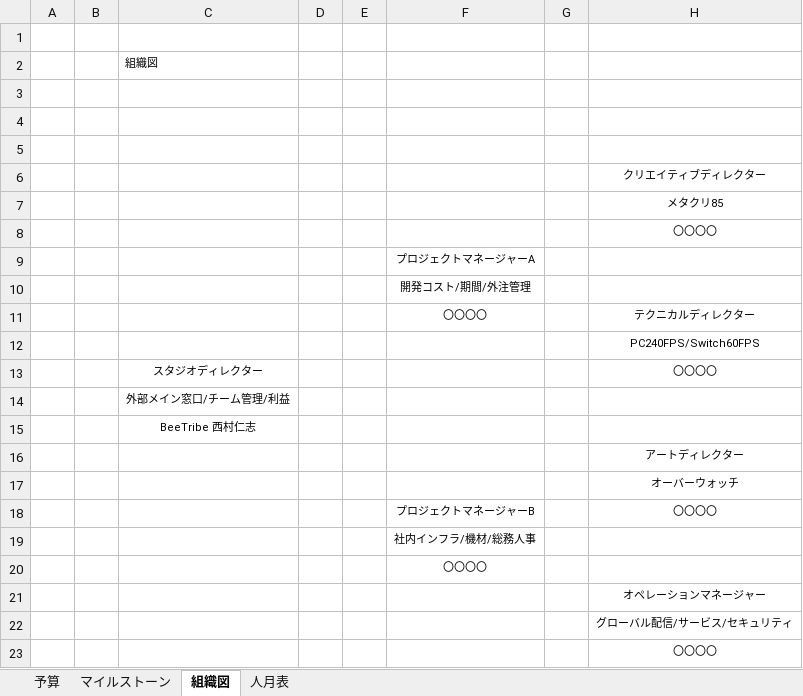
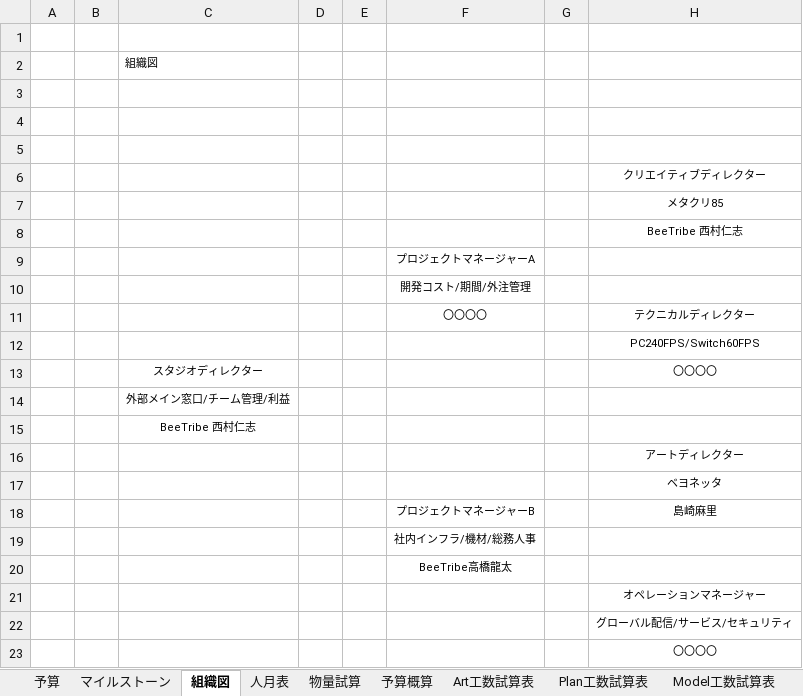
Before and after one commit to Ducks-Kaikuu/Validation, an Excel workbook: Project/EBA/EBA制作用資料サンプル.xlsx, sheet 組織図, drawn as a sheet; values as stored, in another font and other column widths than the file's, no borders; charts and pictures not drawn; the diff names each change by its address in the sheet, - before the commit and + after, or states it on an @@ line.

```diff
--- a/Project/EBA/EBA制作用資料サンプル.xlsx (sheet 組織図)
+++ b/Project/EBA/EBA制作用資料サンプル.xlsx (sheet 組織図)
+sheet tab: 物量試算
+sheet tab: 予算概算
+sheet tab: Art工数試算表
+sheet tab: Plan工数試算表
+sheet tab: Model工数試算表
-H8: 〇〇〇〇
+H8: BeeTribe 西村仁志
-H17: オーバーウォッチ
+H17: ベヨネッタ
-H18: 〇〇〇〇
+H18: 島崎麻里
-F20: 〇〇〇〇
+F20: BeeTribe高橋龍太
```
Also changed, not shown: other sheet tabs, charts or pictures.
